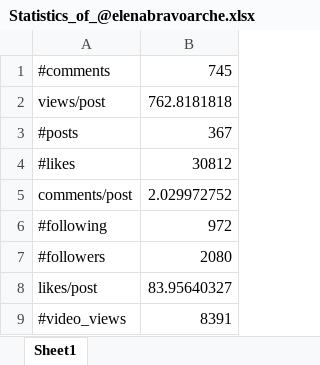
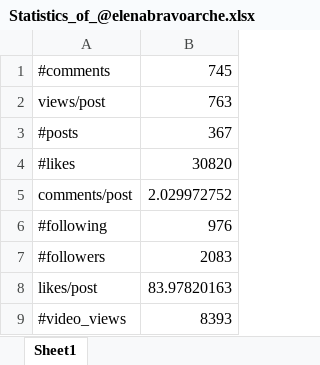
Before and after one commit to mruwzum/djangometer, an Excel workbook: web/Statistics_of_@elenabravoarche.xlsx, sheet Sheet1, drawn as a sheet; values as stored, in another font and other column widths than the file's, no borders; the diff names each change by its address in the sheet, - before the commit and + after, or states it on an @@ line.

```diff
--- a/web/Statistics_of_@elenabravoarche.xlsx (sheet Sheet1)
+++ b/web/Statistics_of_@elenabravoarche.xlsx (sheet Sheet1)
-B2: 762.8181818
+B2: 763
-B4: 30812
+B4: 30820
-B6: 972
+B6: 976
-B7: 2080
+B7: 2083
-B8: 83.95640327
+B8: 83.97820163
-B9: 8391
+B9: 8393
```
Also changed, not shown: 1 other file.
